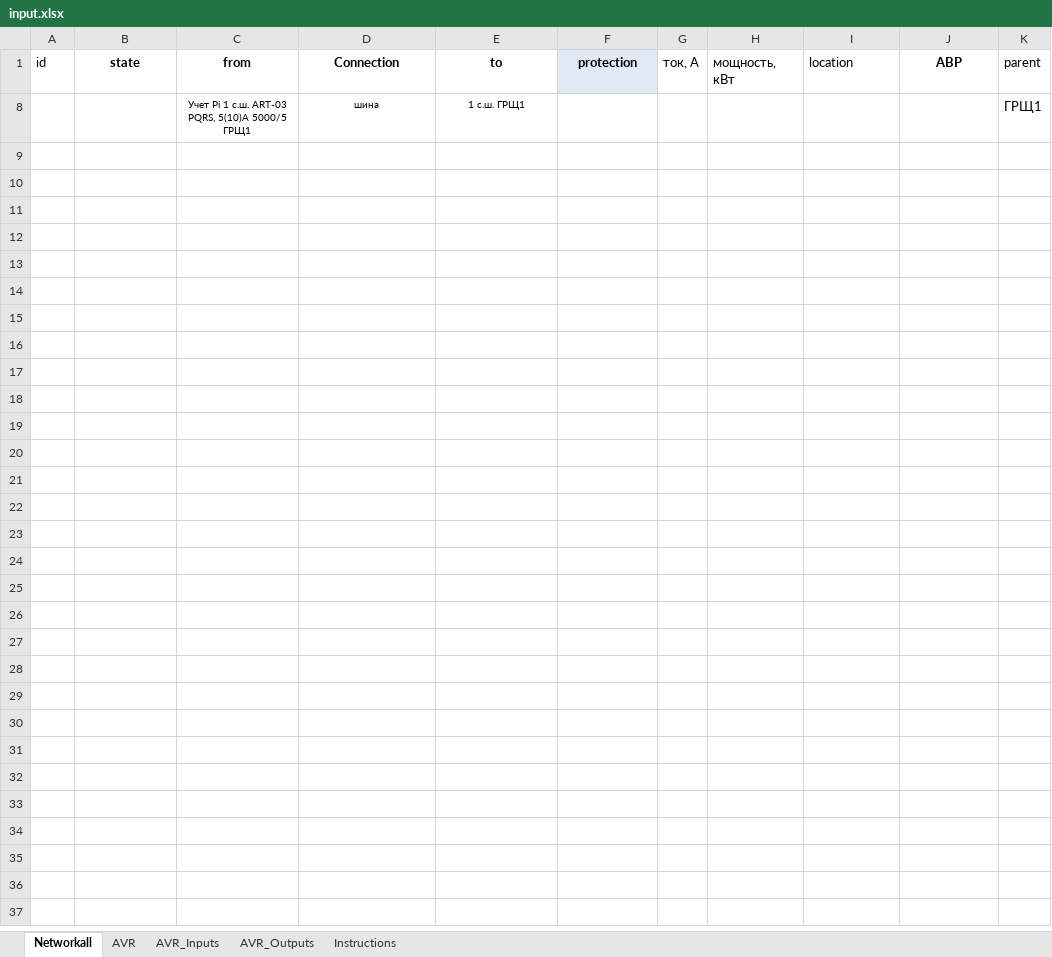
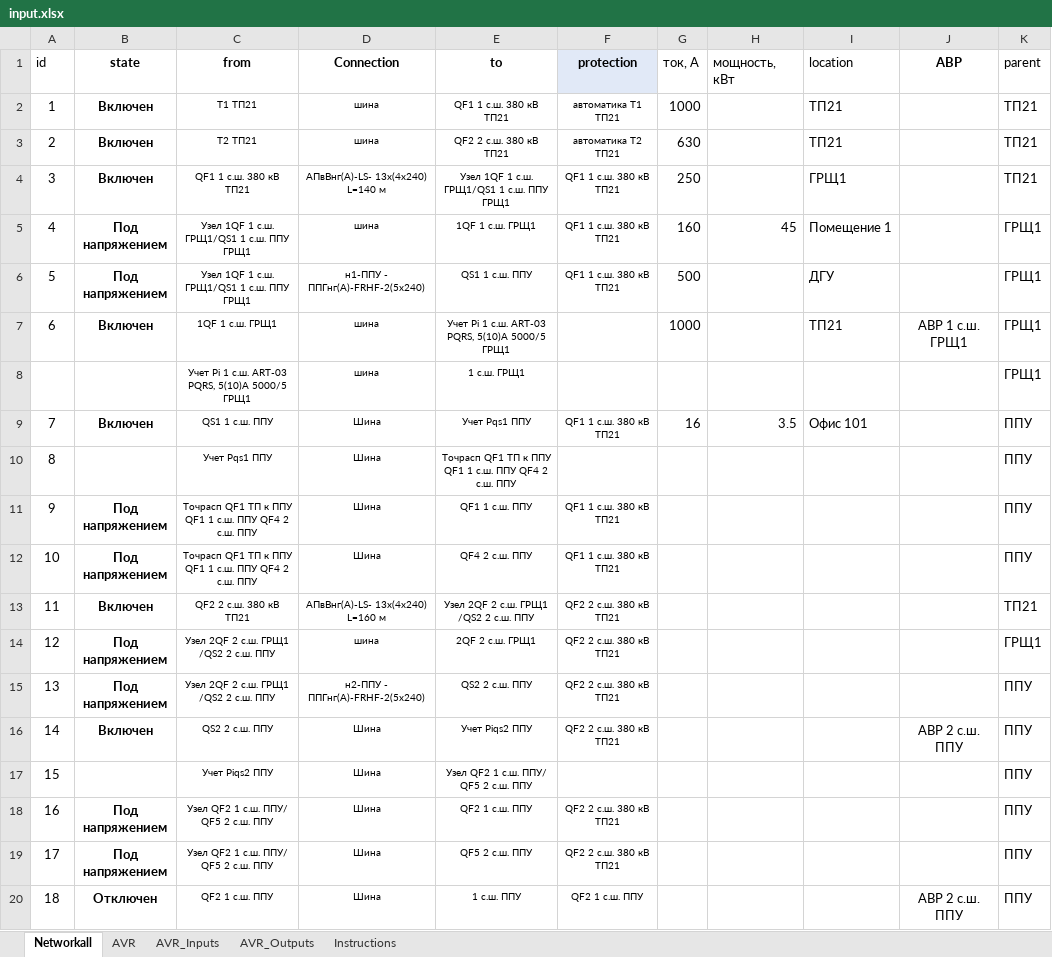
Before and after one commit to gassit/RVECTRA-plusplus, an Excel workbook: upload/input.xlsx, sheet Networkall, drawn as a sheet; only a part is shown; values as stored, in another font and other column widths than the file's, no borders; the diff covers the shown part only; the diff names each change by its address in the sheet, - before the commit and + after, or states it on an @@ line.

```diff
--- a/upload/input.xlsx (sheet Networkall)
+++ b/upload/input.xlsx (sheet Networkall)
@@ row 2 unhidden: 1 | Включен | Т1 ТП21 | шина | QF1 1 с.ш. 380 кВ ТП21 | автоматика Т1 ТП21 | 1000 |  | ТП21 |  | ТП21 @@
@@ row 3 unhidden: 2 | Включен | Т2 ТП21 | шина | QF2 2 с.ш. 380 кВ ТП21 | автоматика Т2 ТП21 | 630 |  | ТП21 |  | ТП21 @@
@@ row 4 unhidden: 3 | Включен | QF1 1 с.ш. 380 кВ ТП21 | АПвВнг(А)-LS- 13х(4х240) L=140 м | Узел 1QF 1 с.ш. ГРЩ1/QS1 1 с.ш. ППУ ГРЩ1 | QF1 1 с.ш. 380 кВ ТП21 | 250 |  | ГРЩ1 |  | ТП21 @@
@@ row 5 unhidden: 4 | Под напряжением | Узел 1QF 1 с.ш. ГРЩ1/QS1 1 с.ш. ППУ ГРЩ1 | шина | 1QF 1 с.ш. ГРЩ1 | QF1 1 с.ш. 380 кВ ТП21 | 160 | 45 | Помещение 1 |  | ГРЩ1 @@
@@ row 6 unhidden: 5 | Под напряжением | Узел 1QF 1 с.ш. ГРЩ1/QS1 1 с.ш. ППУ ГРЩ1 | н1-ППУ - ППГнг(А)-FRHF-2(5х240) | QS1 1 с.ш. ППУ | QF1 1 с.ш. 380 кВ ТП21 | 500 |  | ДГУ |  | ГРЩ1 @@
@@ row 7 unhidden: 6 | Включен | 1QF 1 с.ш. ГРЩ1 | шина | Учет Pi 1 с.ш. ART-03 PQRS, 5(10)A 5000/5 ГРЩ1 |  | 1000 |  | ТП21 | АВР 1 с.ш. ГРЩ1 | ГРЩ1 @@
@@ row 9 unhidden: 7 | Включен | QS1 1 с.ш. ППУ | Шина | Учет Pqs1 ППУ | QF1 1 с.ш. 380 кВ ТП21 | 16 | 3.5 | Офис 101 |  | ППУ @@
@@ row 10 unhidden: 8 |  | Учет Pqs1 ППУ | Шина | Точрасп QF1 ТП к ППУ QF1 1 с.ш. ППУ QF4 2 с.ш. ППУ |  |  |  |  |  | ППУ @@
@@ row 11 unhidden: 9 | Под напряжением | Точрасп QF1 ТП к ППУ QF1 1 с.ш. ППУ QF4 2 с.ш. ППУ | Шина | QF1 1 с.ш. ППУ | QF1 1 с.ш. 380 кВ ТП21 |  |  |  |  | ППУ @@
@@ row 12 unhidden: 10 | Под напряжением | Точрасп QF1 ТП к ППУ QF1 1 с.ш. ППУ QF4 2 с.ш. ППУ | Шина | QF4 2 с.ш. ППУ | QF1 1 с.ш. 380 кВ ТП21 |  |  |  |  | ППУ @@
@@ row 13 unhidden: 11 | Включен | QF2 2 с.ш. 380 кВ ТП21 | АПвВнг(А)-LS- 13х(4х240) L=160 м | Узел 2QF 2 с.ш. ГРЩ1 /QS2 2 с.ш. ППУ | QF2 2 с.ш. 380 кВ ТП21 |  |  |  |  | ТП21 @@
@@ row 14 unhidden: 12 | Под напряжением | Узел 2QF 2 с.ш. ГРЩ1 /QS2 2 с.ш. ППУ | шина | 2QF 2 с.ш. ГРЩ1 | QF2 2 с.ш. 380 кВ ТП21 |  |  |  |  | ГРЩ1 @@
@@ row 15 unhidden: 13 | Под напряжением | Узел 2QF 2 с.ш. ГРЩ1 /QS2 2 с.ш. ППУ | н2-ППУ - ППГнг(А)-FRHF-2(5х240) | QS2 2 с.ш. ППУ | QF2 2 с.ш. 380 кВ ТП21 |  |  |  |  | ППУ @@
@@ row 16 unhidden: 14 | Включен | QS2 2 с.ш. ППУ | Шина | Учет Piqs2 ППУ | QF2 2 с.ш. 380 кВ ТП21 |  |  |  | АВР 2 с.ш. ППУ | ППУ @@
@@ row 17 unhidden: 15 |  | Учет Piqs2 ППУ | Шина | Узел QF2 1 с.ш. ППУ/ QF5 2 с.ш. ППУ |  |  |  |  |  | ППУ @@
@@ row 18 unhidden: 16 | Под напряжением | Узел QF2 1 с.ш. ППУ/ QF5 2 с.ш. ППУ | Шина | QF2 1 с.ш. ППУ | QF2 2 с.ш. 380 кВ ТП21 |  |  |  |  | ППУ @@
@@ row 19 unhidden: 17 | Под напряжением | Узел QF2 1 с.ш. ППУ/ QF5 2 с.ш. ППУ | Шина | QF5 2 с.ш. ППУ | QF2 2 с.ш. 380 кВ ТП21 |  |  |  |  | ППУ @@
@@ row 20 unhidden: 18 | Отключен | QF2 1 с.ш. ППУ | Шина | 1 с.ш. ППУ | QF2 1 с.ш. ППУ |  |  |  | АВР 2 с.ш. ППУ | ППУ @@
```
Also changed, not shown: 19 added rows and 185 hidden or unhidden rows elsewhere in this sheet, hidden cells, 23 other files.
